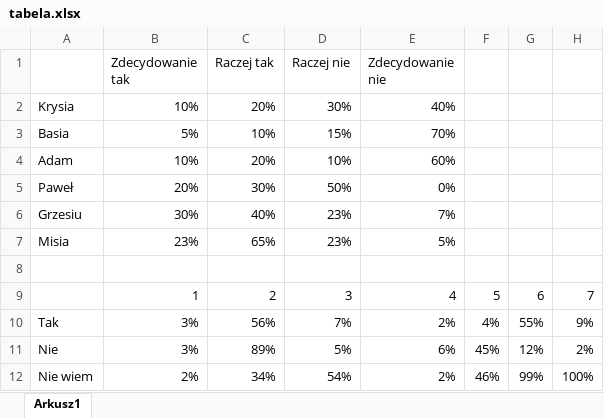
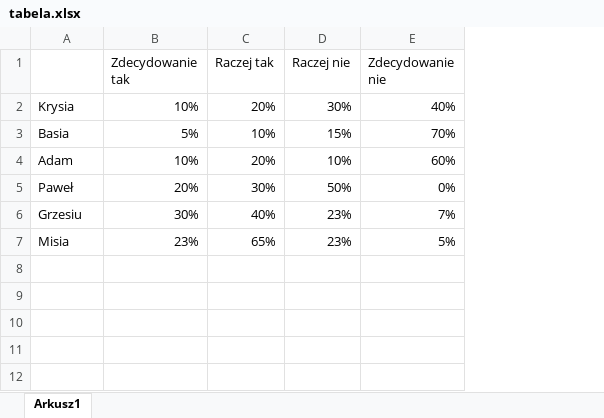
Before and after one commit to s27440-pj/TekstyAlternatywne, an Excel workbook: tabela.xlsx, sheet Arkusz1, drawn as a sheet; values as stored, in another font and other column widths than the file's, no borders; the diff names each change by its address in the sheet, - before the commit and + after, or states it on an @@ line.

Commit message:
podmiana pliku tabela xlsx

```diff
--- a/tabela.xlsx (sheet Arkusz1)
+++ b/tabela.xlsx (sheet Arkusz1)
-column F, empty
-column G, empty
-column H, empty
-row 8: (empty)
-row 9:  | 1 | 2 | 3 | 4 | 5 | 6 | 7
-row 10: Tak | 3% | 56% | 7% | 2% | 4% | 55% | 9%
-row 11: Nie | 3% | 89% | 5% | 6% | 45% | 12% | 2%
-row 12: Nie wiem | 2% | 34% | 54% | 2% | 46% | 99% | 100%
```
